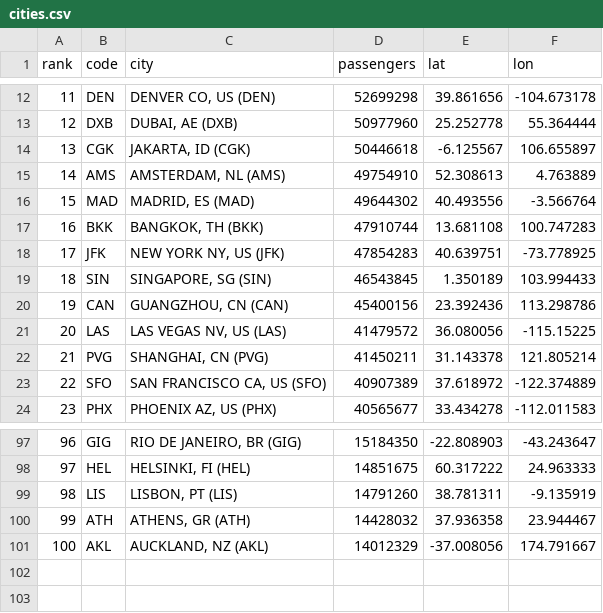
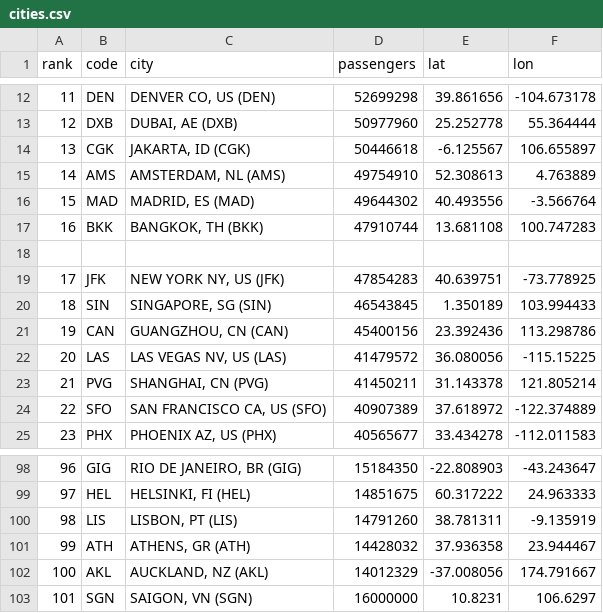
Before and after one commit to rnovotny/aerocorp, a CSV file: cities.csv, drawn as a sheet; only a part is shown, gaps mark what is left out.

```diff
--- a/cities.csv
+++ b/cities.csv
@@ -17,2 +17,3 @@ rank,code,city,passengers,lat,lon
 16,BKK,"BANGKOK, TH (BKK)",47910744,13.681108,100.747283
+
 17,JFK,"NEW YORK NY, US (JFK)",47854283,40.639751,-73.778925
@@ -101 +102,2 @@ rank,code,city,passengers,lat,lon
 100,AKL,"AUCKLAND, NZ (AKL)",14012329,-37.008056,174.791667
+101,SGN,"SAIGON, VN (SGN)",16000000,10.8231,106.6297
```
Also changed, not shown: planes.csv, 3 other files.
